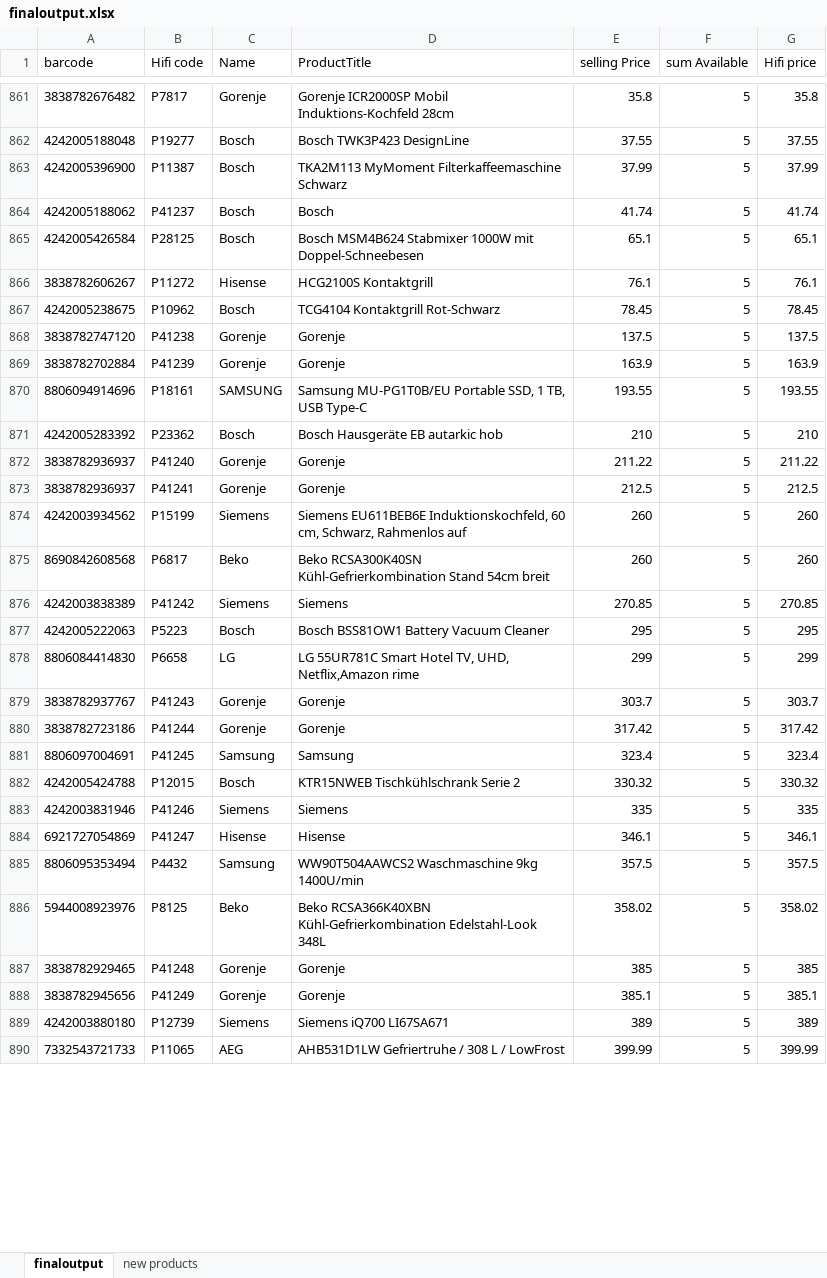
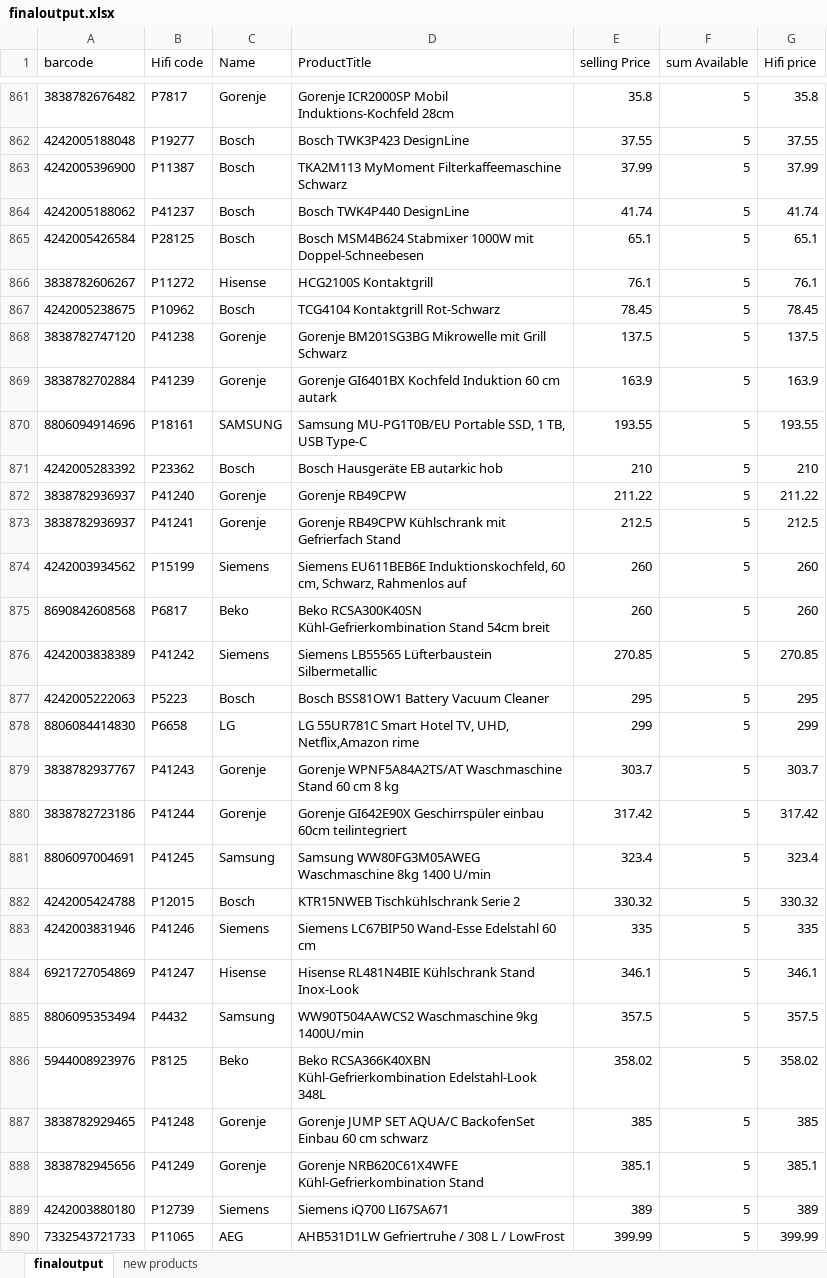
Before and after one commit to manojndev/isrealclient2, an Excel workbook: script2/finaloutput.xlsx, sheet finaloutput, drawn as a sheet; only a part is shown, gaps mark what is left out; values as stored, in another font and other column widths than the file's, no borders; the diff covers the shown part only; the diff names each change by its address in the sheet, - before the commit and + after, or states it on an @@ line.

Commit message:
changed and worked on the finaloutput

```diff
--- a/script2/finaloutput.xlsx (sheet finaloutput)
+++ b/script2/finaloutput.xlsx (sheet finaloutput)
-D864 (ProductTitle): Bosch
+D864 (ProductTitle): Bosch TWK4P440 DesignLine
-D868 (ProductTitle): Gorenje
+D868 (ProductTitle): Gorenje BM201SG3BG Mikrowelle mit Grill Schwarz
-D869 (ProductTitle): Gorenje
+D869 (ProductTitle): Gorenje GI6401BX Kochfeld Induktion 60 cm autark
-D872 (ProductTitle): Gorenje
+D872 (ProductTitle): Gorenje RB49CPW
-D873 (ProductTitle): Gorenje
+D873 (ProductTitle): Gorenje RB49CPW Kühlschrank mit Gefrierfach Stand
-D876 (ProductTitle): Siemens
+D876 (ProductTitle): Siemens LB55565 Lüfterbaustein Silbermetallic
-D879 (ProductTitle): Gorenje
+D879 (ProductTitle): Gorenje WPNF5A84A2TS/AT Waschmaschine Stand 60 cm 8 kg
-D880 (ProductTitle): Gorenje
+D880 (ProductTitle): Gorenje GI642E90X Geschirrspüler einbau 60cm teilintegriert
-D881 (ProductTitle): Samsung
+D881 (ProductTitle): Samsung WW80FG3M05AWEG Waschmaschine 8kg 1400 U/min
-D883 (ProductTitle): Siemens
+D883 (ProductTitle): Siemens LC67BIP50 Wand-Esse Edelstahl 60 cm
-D884 (ProductTitle): Hisense
+D884 (ProductTitle): Hisense RL481N4BIE Kühlschrank Stand Inox-Look
-D887 (ProductTitle): Gorenje
+D887 (ProductTitle): Gorenje JUMP SET AQUA/C BackofenSet Einbau 60 cm schwarz
-D888 (ProductTitle): Gorenje
+D888 (ProductTitle): Gorenje NRB620C61X4WFE Kühl-Gefrierkombination Stand
```
Also changed, not shown: 199 edited cells elsewhere in this sheet, sheet new products, 3 other files.
